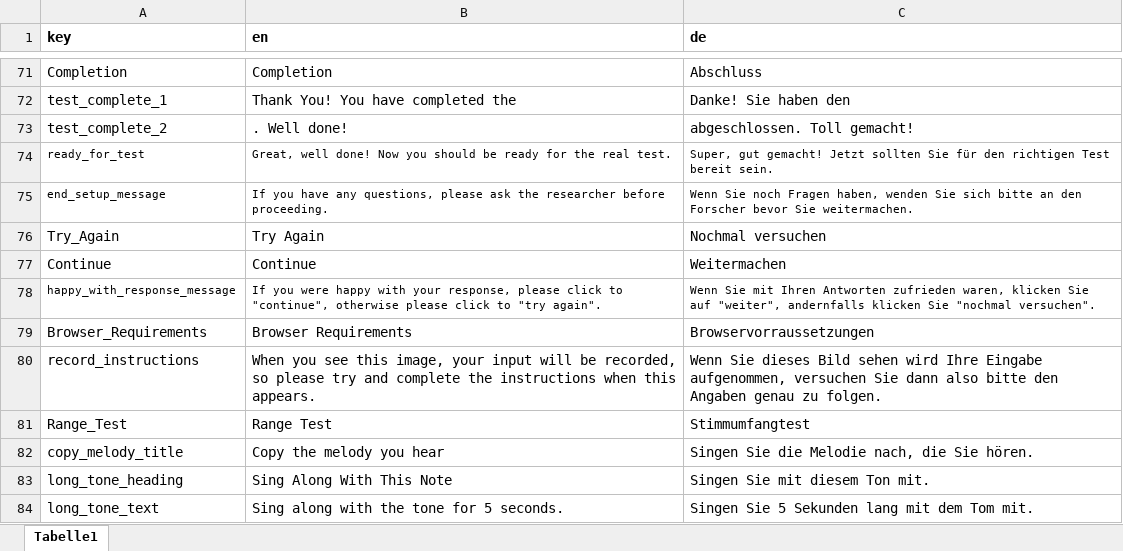
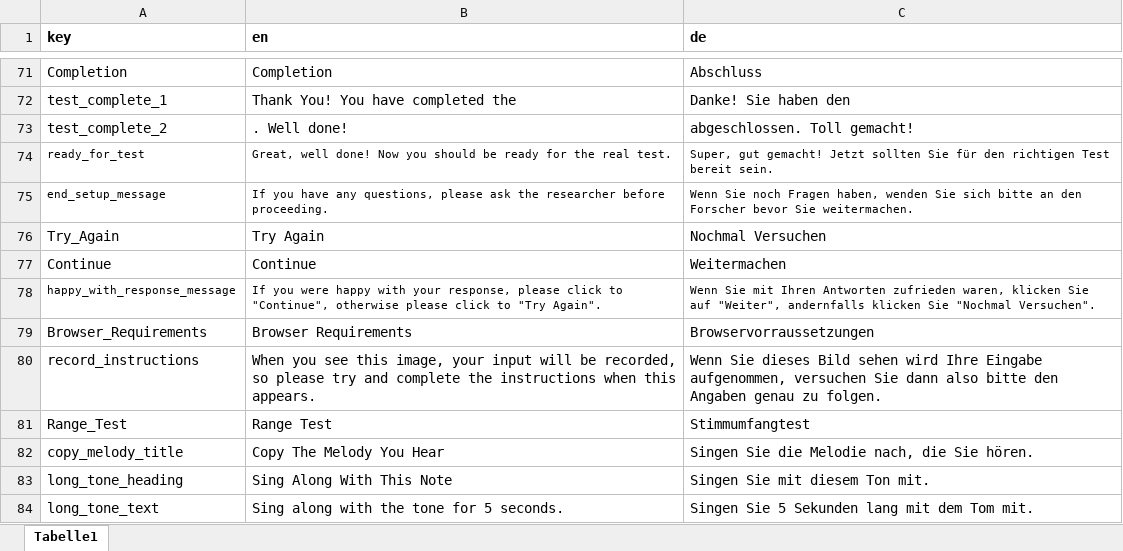
Before and after one commit to sebsilas/musicassessr, an Excel workbook: data-raw/musicassessr_dict.xlsx, sheet Tabelle1, drawn as a sheet; only a part is shown, gaps mark what is left out; values as stored, in another font and other column widths than the file's, no borders; the diff names each change by its address in the sheet, - before the commit and + after, or states it on an @@ line.

```diff
--- a/data-raw/musicassessr_dict.xlsx (sheet Tabelle1)
+++ b/data-raw/musicassessr_dict.xlsx (sheet Tabelle1)
-C76 (de): Nochmal versuchen
+C76 (de): Nochmal Versuchen
-B78 (en): …click to "continue", otherwise please click to "try again".
+B78 (en): …click to "Continue", otherwise please click to "Try Again".
-C78 (de): …Sie auf "weiter", andernfalls klicken Sie "nochmal versuchen".
+C78 (de): …Sie auf "Weiter", andernfalls klicken Sie "Nochmal Versuchen".
-B82 (en): Copy the melody you hear
+B82 (en): Copy The Melody You Hear
```
Also changed, not shown: 4 other files.
